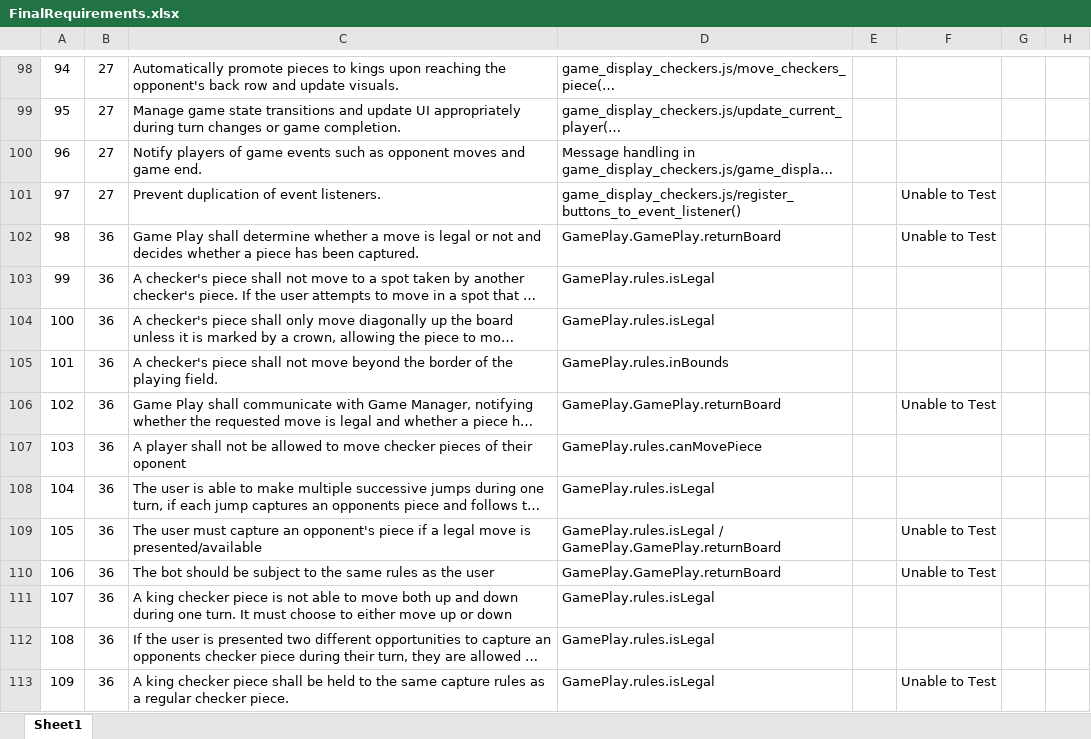
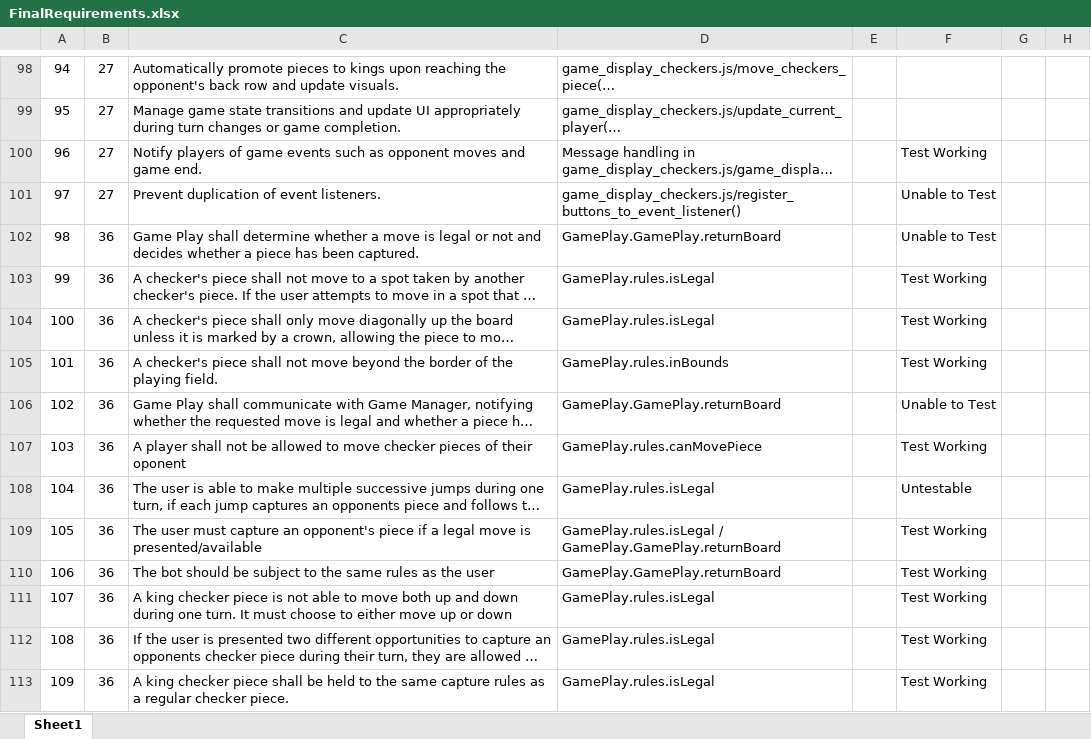
Before and after one commit to utastudents/cse3310-sp25-002, an Excel workbook: FinalRequirements.xlsx, sheet Sheet1, drawn as a sheet; only a part is shown, gaps mark what is left out; long unchanged cells end in …; values as stored, in another font and other column widths than the file's, no borders; the diff covers the shown part only; the diff names each change by its address in the sheet, - before the commit and + after, or states it on an @@ line.

```diff
--- a/FinalRequirements.xlsx (sheet Sheet1)
+++ b/FinalRequirements.xlsx (sheet Sheet1)
-F100: (empty)
+F100: Test Working
-F103:F105: (empty)
+F103:F105: Test Working
-F107: (empty)
+F107: Test Working
-F108: (empty)
+F108: Untestable
-F109:F110: Unable to Test
+F109:F110: Test Working
-F111:F112: (empty)
+F111:F112: Test Working
-F113: Unable to Test
+F113: Test Working
```
Also changed, not shown: 79 edited cells elsewhere in this sheet, 1 other file.
